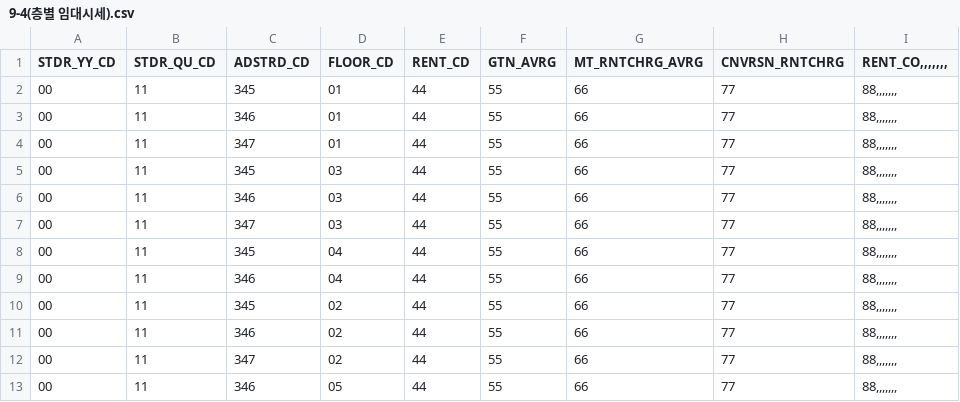
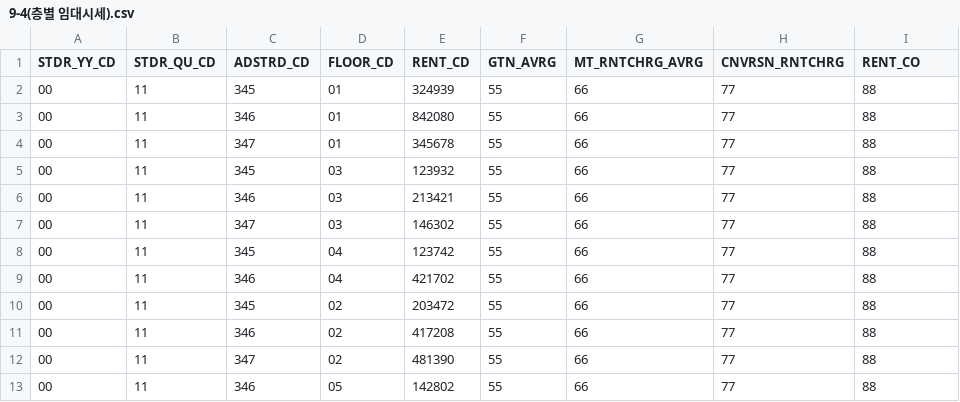
Before and after one commit to gh-BumsooKim/3rd-analysis-of-business-district, a CSV file: data/9-4(층별 임대시세).csv, drawn as a sheet.

```diff
--- a/data/9-4(층별 임대시세).csv
+++ b/data/9-4(층별 임대시세).csv
@@ -1,13 +1,13 @@
-STDR_YY_CD|STDR_QU_CD|ADSTRD_CD|FLOOR_CD|RENT_CD|GTN_AVRG|MT_RNTCHRG_AVRG|CNVRSN_RNTCHRG|RENT_CO,,,,,,,
-00|11|345|01|44|55|66|77|88,,,,,,,
-00|11|346|01|44|55|66|77|88,,,,,,,
-00|11|347|01|44|55|66|77|88,,,,,,,
-00|11|345|03|44|55|66|77|88,,,,,,,
-00|11|346|03|44|55|66|77|88,,,,,,,
-00|11|347|03|44|55|66|77|88,,,,,,,
-00|11|345|04|44|55|66|77|88,,,,,,,
-00|11|346|04|44|55|66|77|88,,,,,,,
-00|11|345|02|44|55|66|77|88,,,,,,,
-00|11|346|02|44|55|66|77|88,,,,,,,
-00|11|347|02|44|55|66|77|88,,,,,,,
-00|11|346|05|44|55|66|77|88,,,,,,,
+STDR_YY_CD|STDR_QU_CD|ADSTRD_CD|FLOOR_CD|RENT_CD|GTN_AVRG|MT_RNTCHRG_AVRG|CNVRSN_RNTCHRG|RENT_CO
+00|11|345|01|324939|55|66|77|88
+00|11|346|01|842080|55|66|77|88
+00|11|347|01|345678|55|66|77|88
+00|11|345|03|123932|55|66|77|88
+00|11|346|03|213421|55|66|77|88
+00|11|347|03|146302|55|66|77|88
+00|11|345|04|123742|55|66|77|88
+00|11|346|04|421702|55|66|77|88
+00|11|345|02|203472|55|66|77|88
+00|11|346|02|417208|55|66|77|88
+00|11|347|02|481390|55|66|77|88
+00|11|346|05|142802|55|66|77|88
```
Also changed, not shown: data/18-9,10(집객시설 정보).csv, data/23-9,10(블록중심좌표).csv, 1 other file.
